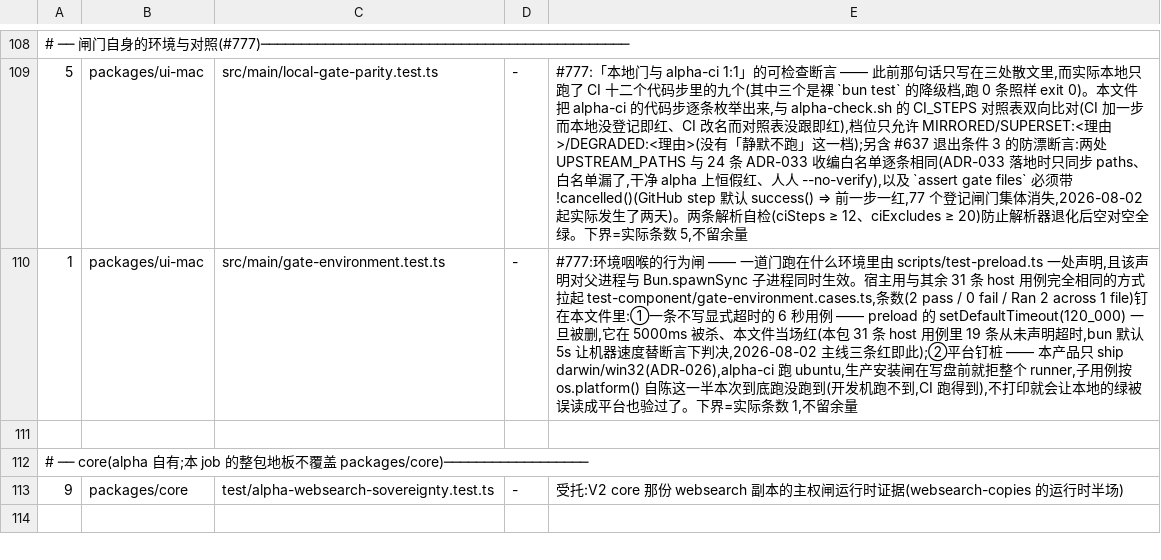
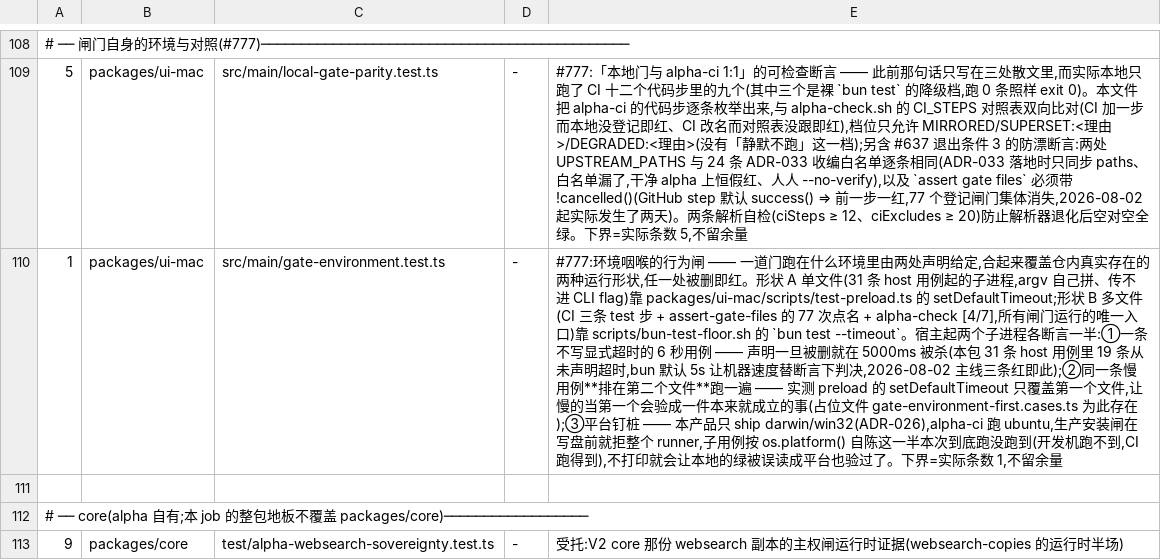
Before and after one commit to jinjunnn/alpha-code, a TSV file: scripts/gate-files.tsv, drawn as a sheet; only a part is shown, gaps mark what is left out; the shorter side is filled out with more unchanged rows; the diff names each change by its address in the sheet, - before the commit and + after, or states it on an @@ line.

```diff
--- a/scripts/gate-files.tsv
+++ b/scripts/gate-files.tsv
-E110: …环境里由 scripts/test-preload.ts 一处声明,且该声明对父进程与 Bun.spawnSync 子进程同时生效。宿主用与其余 31 条 host 用例完全相同的方式拉起 test-component/gate-environment.cases.ts,条数(2 pass / 0 fail / Ran 2 across 1 file)钉在本文件里:①一条不写显式超时的 6 秒用例 —— preload 的 setDefaultTimeout(120_000) 一旦被删,它在 5000ms 被杀、本文件当场红(本包 31 条 host 用例里 19 条从未声明超时,bun 默认 5s 让机器速度替断言下判决,2026-08-02 主线三条红即此);②平台钉桩…
+E110: …环境里由两处声明给定,合起来覆盖仓内真实存在的两种运行形状,任一处被删即红。形状 A 单文件(31 条 host 用例起的子进程,argv 自己拼、传不进 CLI flag)靠 packages/ui-mac/scripts/test-preload.ts 的 setDefaultTimeout;形状 B 多文件(CI 三条 test 步 + assert-gate-files 的 77 次点名 + alpha-check [4/7],所有闸门运行的唯一入口)靠 scripts/bun-test-floor.sh 的 `bun test --timeout`。宿主起两个子进程各断言一半:①一条不写显式超时的 6 秒用例 —— 声明一旦被删就在 5000ms 被杀(本包 31 条 host 用例里 19 条从未声明超时,bun 默认 5s 让机器速度替断言下判决,2026-08-02 主线三条红即此);②同一条慢用例**排在第二个文件**跑一遍 —— 实测 preload 的 setDefaultTimeout 只覆盖第一个文件,让慢的当第一个会验成一件本来就成立的事(占位文件 gate-environment-first.cases.ts 为此存在);③平台钉桩…
```
Also changed, not shown: 5 other files.
